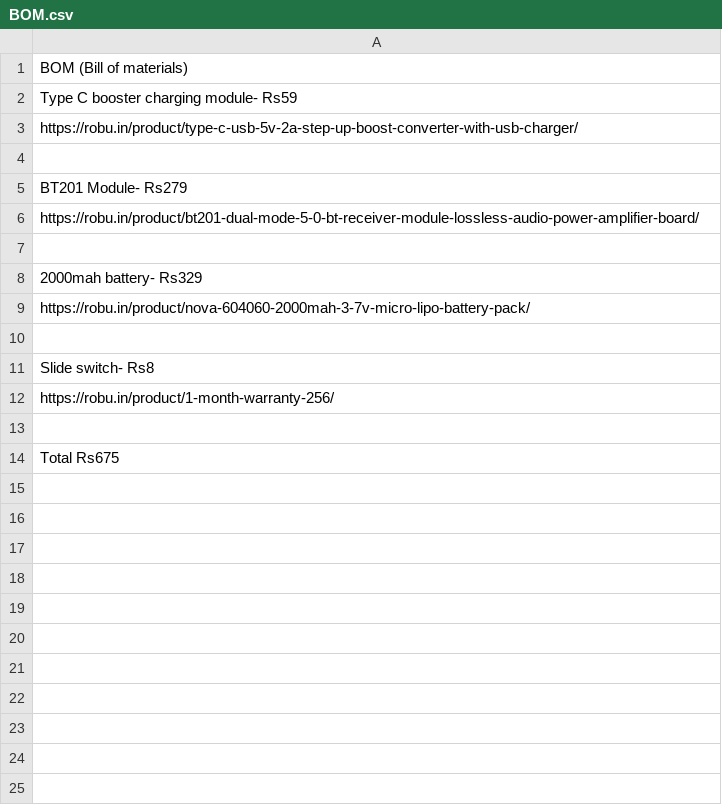
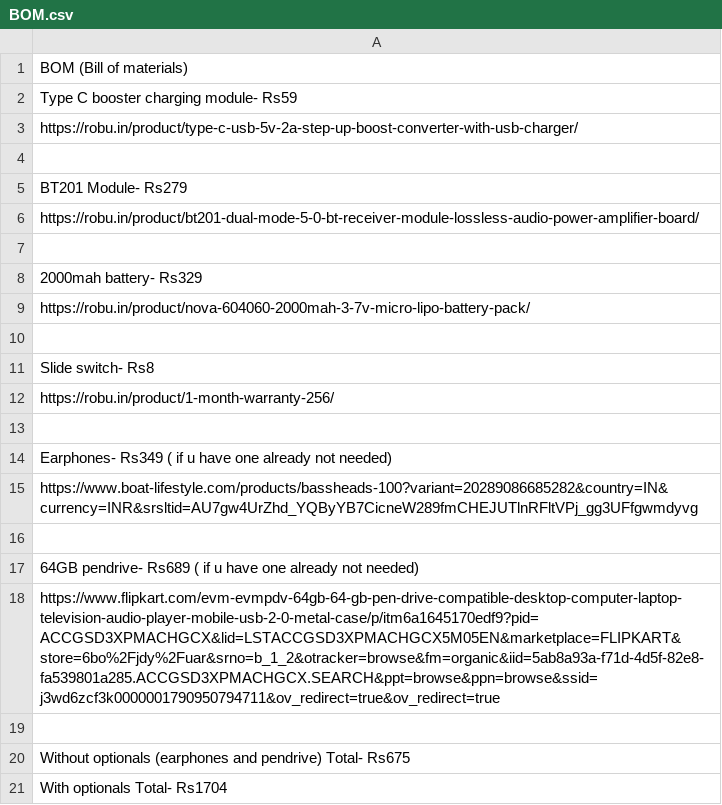
Before and after one commit to HI-dot935/WGM-Audio-mp3-player, a CSV file: BOM.csv, drawn as a sheet.

Commit message:
Update BOM.csv

```diff
--- a/BOM.csv
+++ b/BOM.csv
@@ -13,2 +13,9 @@ https://robu.in/product/1-month-warranty-256/
 
-Total Rs675
+Earphones- Rs349 ( if u have one already not needed)
+https://www.boat-lifestyle.com/products/bassheads-100?variant=20289086685282&country=IN&currency=INR&srsltid=AU7gw4UrZhd_YQByYB7CicneW289fmCHEJUTlnRFltVPj_gg3UFfgwmdyvg
+
+64GB pendrive- Rs689 ( if u have one already not needed)
+https://www.flipkart.com/evm-evmpdv-64gb-64-gb-pen-drive-compatible-desktop-computer-laptop-television-audio-player-mobile-usb-2-0-metal-case/p/itm6a1645170edf9?pid=ACCGSD3XPMACHGCX&lid=LSTACCGSD3XPMACHGCX5M05EN&marketplace=FLIPKART&store=6bo%2Fjdy%2Fuar&srno=b_1_2&otracker=browse&fm=organic&iid=5ab8a93a-f71d-4d5f-82e8-fa539801a285.ACCGSD3XPMACHGCX.SEARCH&ppt=browse&ppn=browse&ssid=j3wd6zcf3k0000001790950794711&ov_redirect=true&ov_redirect=true
+
+Without optionals (earphones and pendrive) Total- Rs675
+With optionals Total- Rs1704
```
